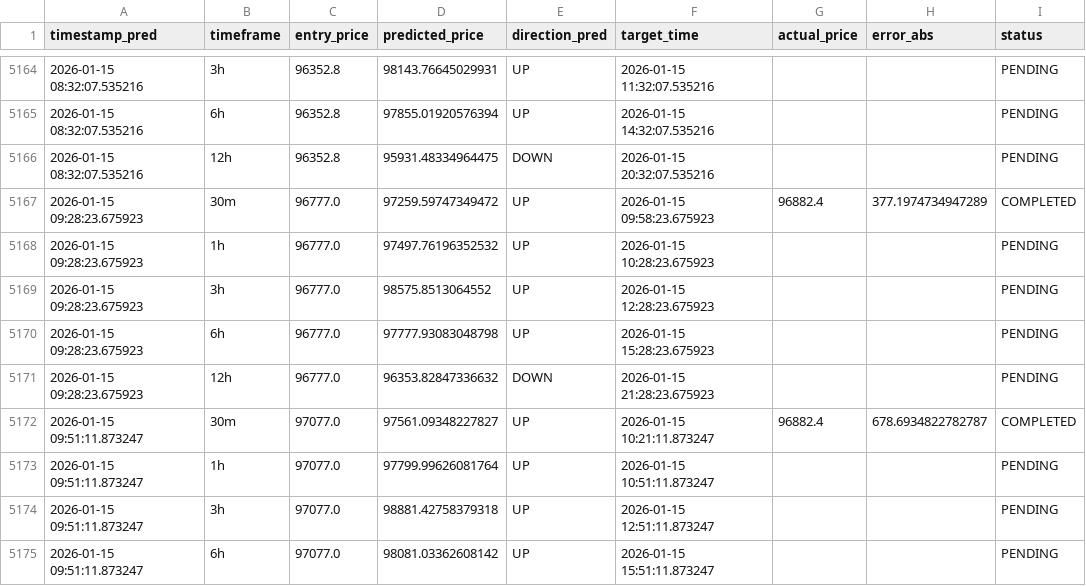
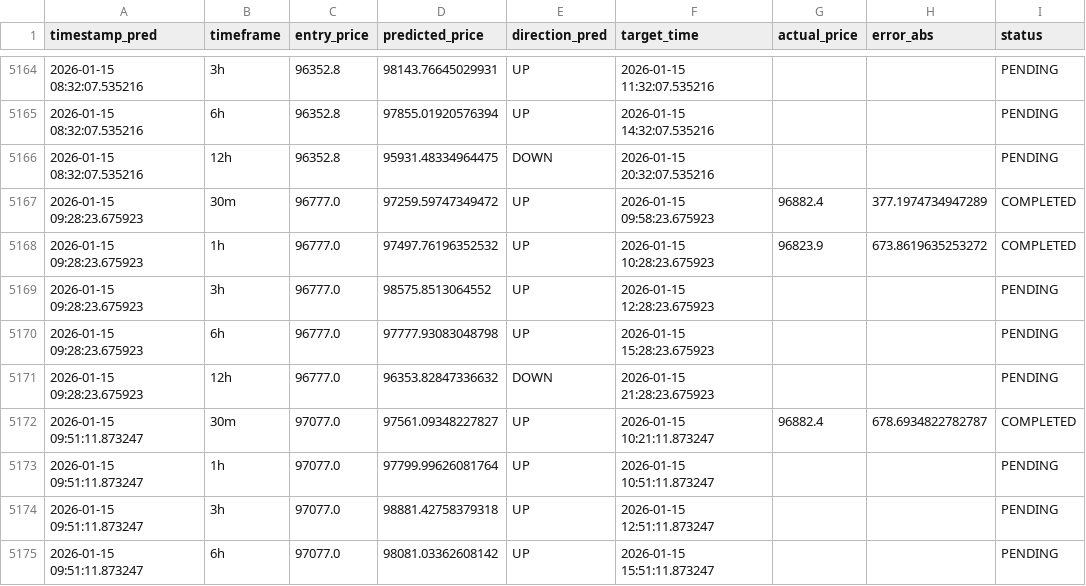
Before and after one commit to marchelo23/btc-live-test-private, a CSV file: bitacora_new_models.csv, drawn as a sheet; only a part is shown, gaps mark what is left out; the diff covers the shown part only.

```diff
--- a/bitacora_new_models.csv
+++ b/bitacora_new_models.csv
@@ -5167,3 +5167,3 @@ timestamp_pred,timeframe,entry_price,predicted_price,direction_pred,target_time,
 2026-01-15 09:28:23.675923,30m,96777.0,97259.59747349472,UP,2026-01-15 09:58:23.675923,96882.4,377.1974734947289,COMPLETED
-2026-01-15 09:28:23.675923,1h,96777.0,97497.76196352532,UP,2026-01-15 10:28:23.675923,,,PENDING
+2026-01-15 09:28:23.675923,1h,96777.0,97497.76196352532,UP,2026-01-15 10:28:23.675923,96823.9,673.8619635253272,COMPLETED
 2026-01-15 09:28:23.675923,3h,96777.0,98575.8513064552,UP,2026-01-15 12:28:23.675923,,,PENDING
```
Also changed, not shown: 5 added rows and 13 edited cells elsewhere in this file.
